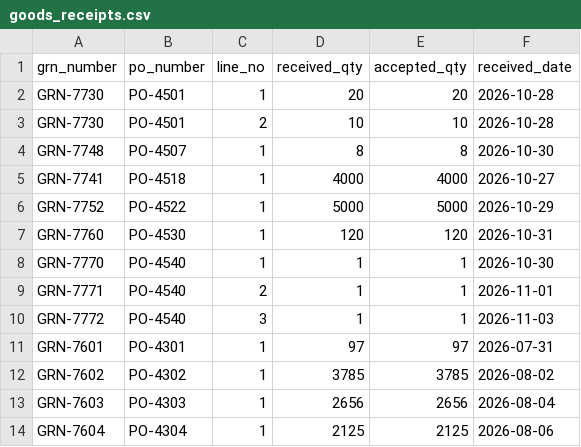
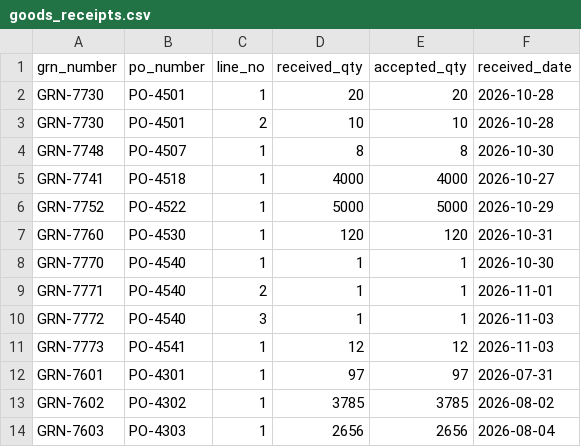
Before and after one commit to sh-yamm/Invoice-Automation-Agent, a CSV file: data/erp/goods_receipts.csv, drawn as a sheet; only a part is shown; the shorter side is filled out with more unchanged rows.

```diff
--- a/data/erp/goods_receipts.csv
+++ b/data/erp/goods_receipts.csv
@@ -10,2 +10,3 @@ GRN-7771,PO-4540,2,1,1,2026-11-01
 GRN-7772,PO-4540,3,1,1,2026-11-03
+GRN-7773,PO-4541,1,12,12,2026-11-03
 GRN-7601,PO-4301,1,97,97,2026-07-31
```
Also changed, not shown: data/erp/purchase_orders.csv, 57 other files.
